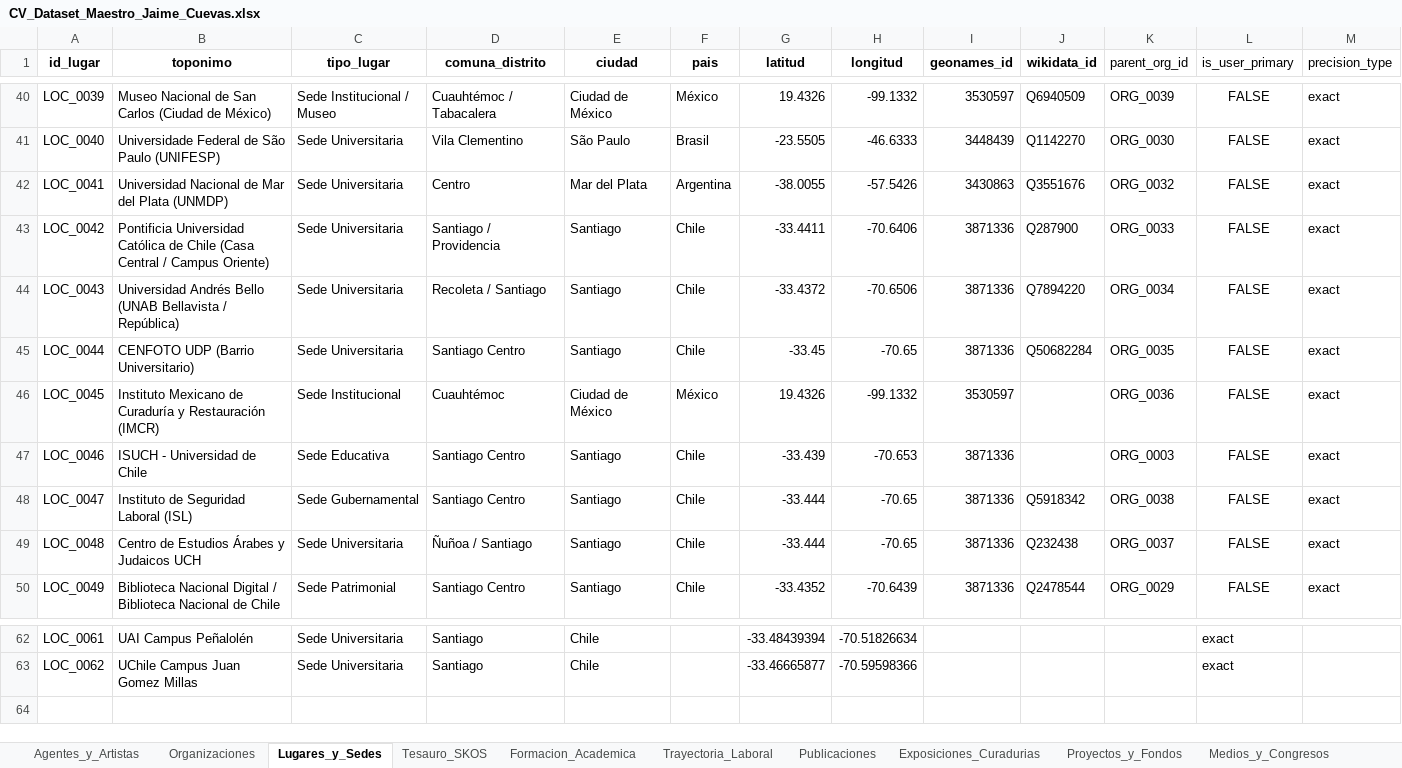
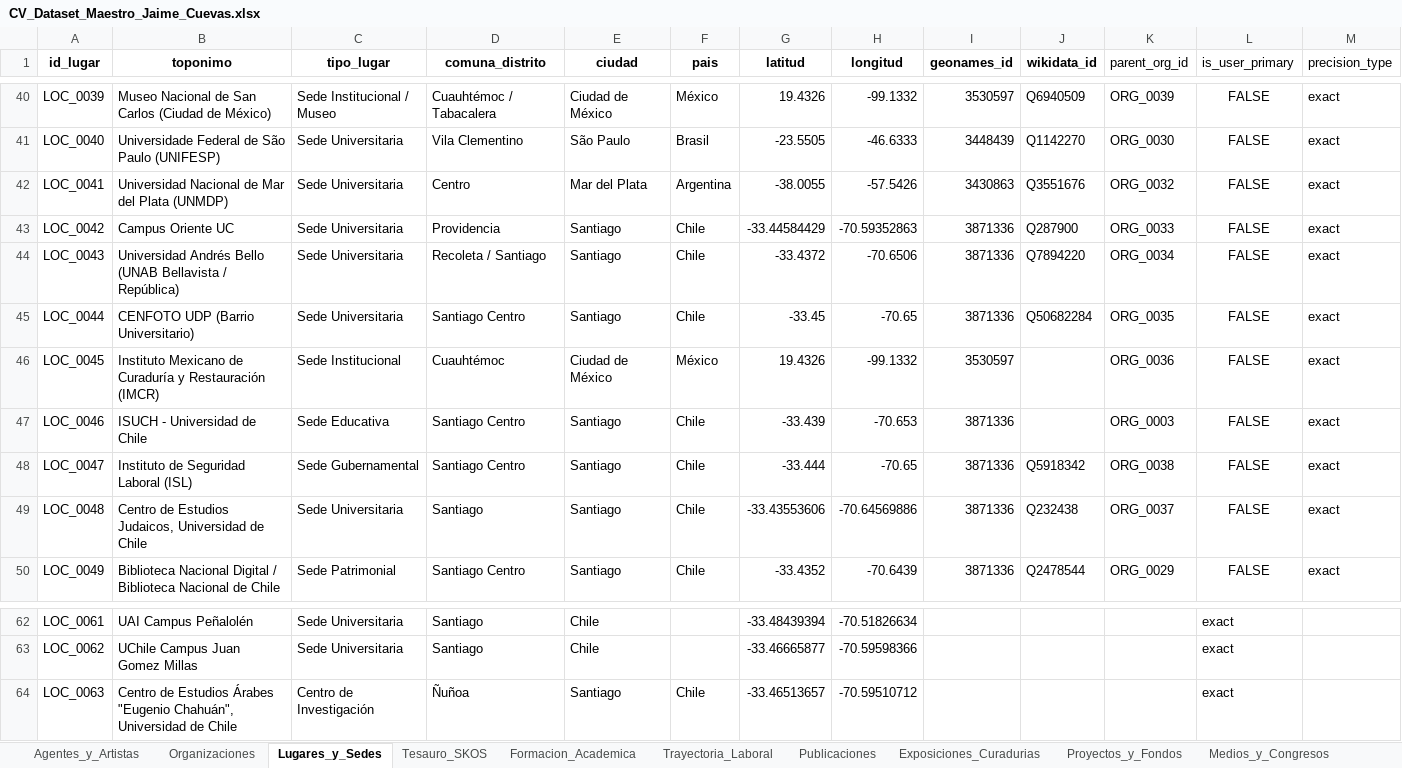
Before and after one commit to jaimeacuevas-cmd/jaime-cuevas-cv, an Excel workbook: data/CV_Dataset_Maestro_Jaime_Cuevas.xlsx, sheet Lugares_y_Sedes, drawn as a sheet; only a part is shown, gaps mark what is left out; values as stored, in another font and other column widths than the file's, no borders; the diff names each change by its address in the sheet, - before the commit and + after, or states it on an @@ line.

```diff
--- a/data/CV_Dataset_Maestro_Jaime_Cuevas.xlsx (sheet Lugares_y_Sedes)
+++ b/data/CV_Dataset_Maestro_Jaime_Cuevas.xlsx (sheet Lugares_y_Sedes)
-B43 (toponimo): Pontificia Universidad Católica de Chile (Casa Central / Campus Oriente)
+B43 (toponimo): Campus Oriente UC
-D43 (comuna_distrito): Santiago / Providencia
+D43 (comuna_distrito): Providencia
-G43 (latitud): -33.4411
+G43 (latitud): -33.44584429
-H43 (longitud): -70.6406
+H43 (longitud): -70.59352863
-B49 (toponimo): Centro de Estudios Árabes y Judaicos UCH
+B49 (toponimo): Centro de Estudios Judaicos, Universidad de Chile
-D49 (comuna_distrito): Ñuñoa / Santiago
+D49 (comuna_distrito): Santiago
-G49 (latitud): -33.444
+G49 (latitud): -33.43553606
-H49 (longitud): -70.65
+H49 (longitud): -70.64569886
+row 64: LOC_0063 | Centro de Estudios Árabes "Eugenio Chahuán", Universidad de Chile | Centro de Investigación | Ñuñoa | Santiago | Chile | -33.46513657 | -70.59510712 |  |  |  | exact
```
Also changed, not shown: 3 other files.
